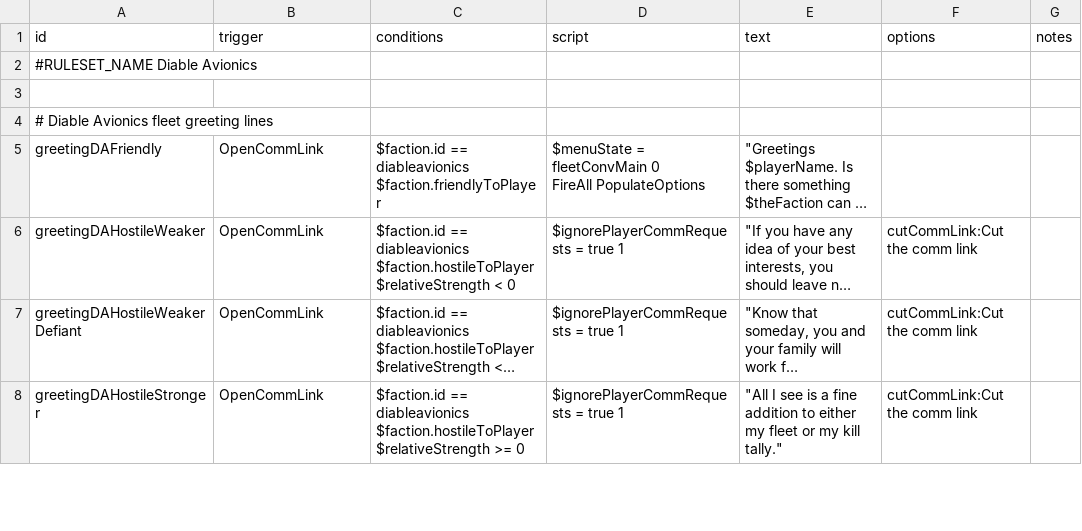
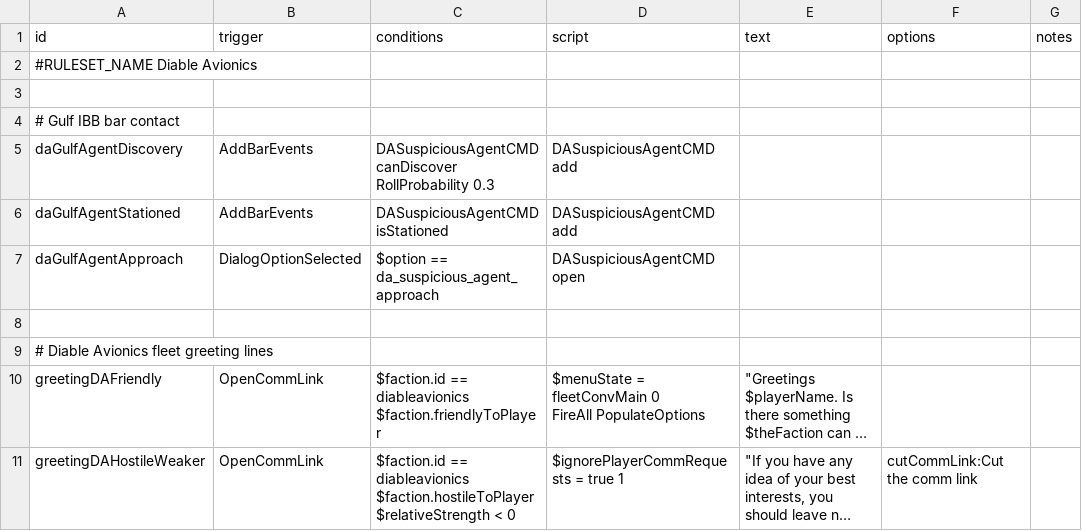
Before and after one commit to TIDAL88/diable_avionics_original_flavor, a CSV file: data/campaign/rules.csv, drawn as a sheet; only a part is shown; the shorter side is filled out with more unchanged rows; long unchanged cells end in ….

Commit message:
big gulf change

```diff
--- a/data/campaign/rules.csv
+++ b/data/campaign/rules.csv
@@ -3,2 +3,8 @@ id,trigger,conditions,script,text,options,notes
 ,,,,,,
+# Gulf IBB bar contact,,,,,,
+daGulfAgentDiscovery,AddBarEvents,"DASuspiciousAgentCMD canDiscover
+RollProbability 0.3",DASuspiciousAgentCMD add,,,
+daGulfAgentStationed,AddBarEvents,DASuspiciousAgentCMD isStationed,DASuspiciousAgentCMD add,,,
+daGulfAgentApproach,DialogOptionSelected,$option == da_suspicious_agent_approach,DASuspiciousAgentCMD open,,,
+,,,,,,
 # Diable Avionics fleet greeting lines,,,,,,
```
Also changed, not shown: 8 other files.
